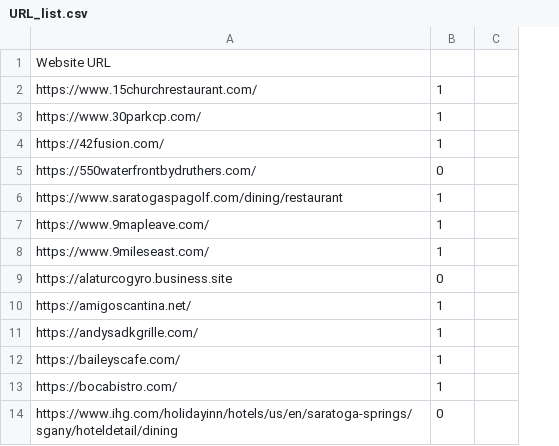
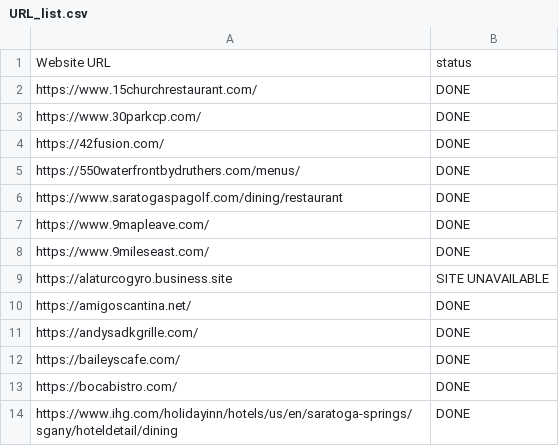
Before and after one commit to 0NE-C0DEMAN/RestaurantScraper, a CSV file: URL_list.csv, drawn as a sheet; only a part is shown; removed rows and columns are numbered as before the commit, all else as after; the diff names each change by its address in the sheet, - before the commit and + after, or states it on an @@ line.

Commit message:
Add new restaurant scrapers and output files: Saratoga City Tavern, The Galway Local, King's Tavern, Holiday Inn, 550 Waterfront, The Coat Room, Village Pizzeria, West Avenue Pizza, Wheatfields, Wishing Well, and Scotty's Truck Stop

```diff
--- a/URL_list.csv
+++ b/URL_list.csv
-column B, rows 2-14: 1 | 1 | 1 | 0 | 1 | 1 | 1 | 0 | 1 | 1 | 1 | 1 | 0
-column C, empty
+column B, rows 1-14: status | DONE | DONE | DONE | DONE | DONE | DONE | DONE | SITE UNAVAILABLE | DONE | DONE | DONE | DONE | DONE
-A5: https://550waterfrontbydruthers.com/
+A5: https://550waterfrontbydruthers.com/menus/
```
Also changed, not shown: 22 other files.
